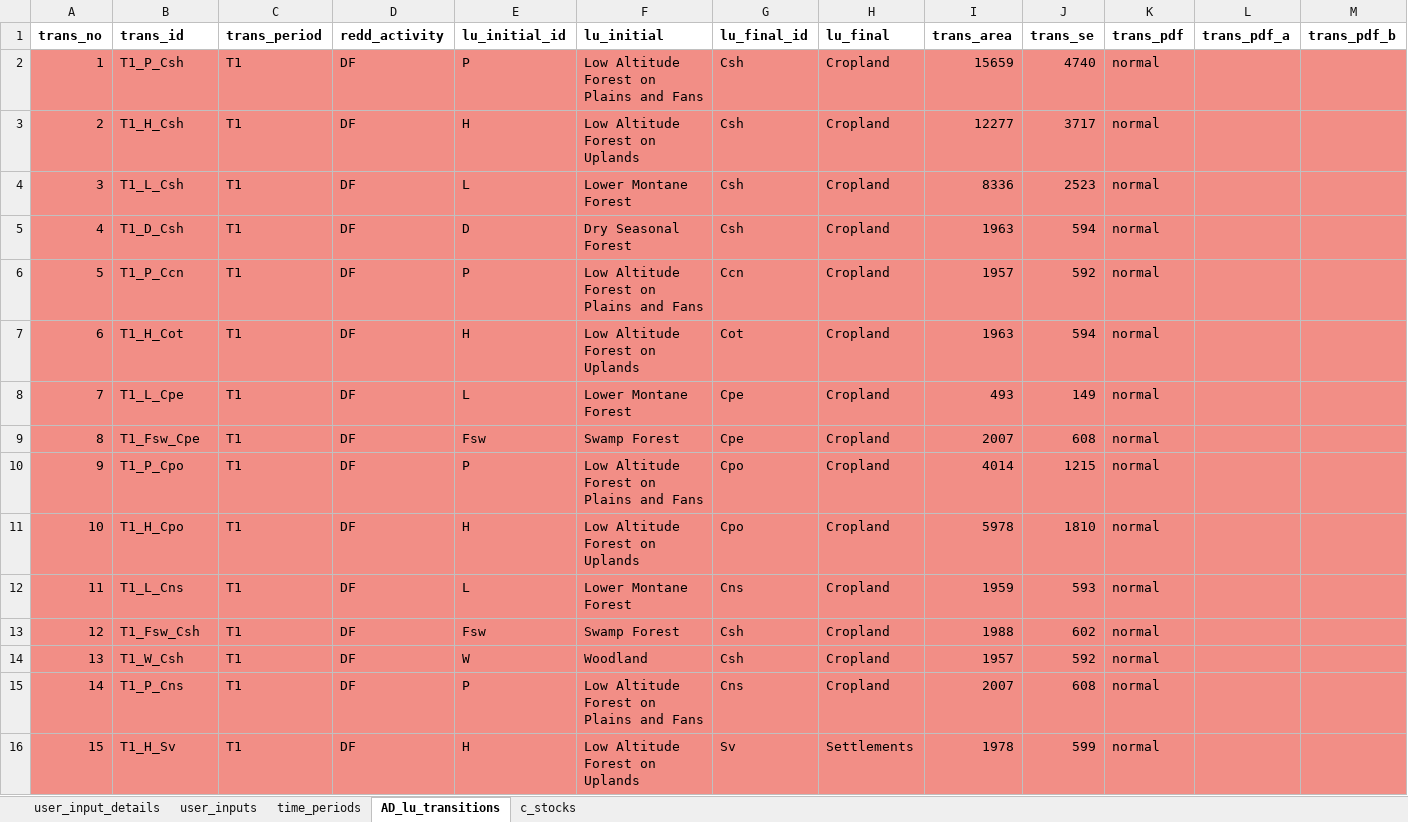
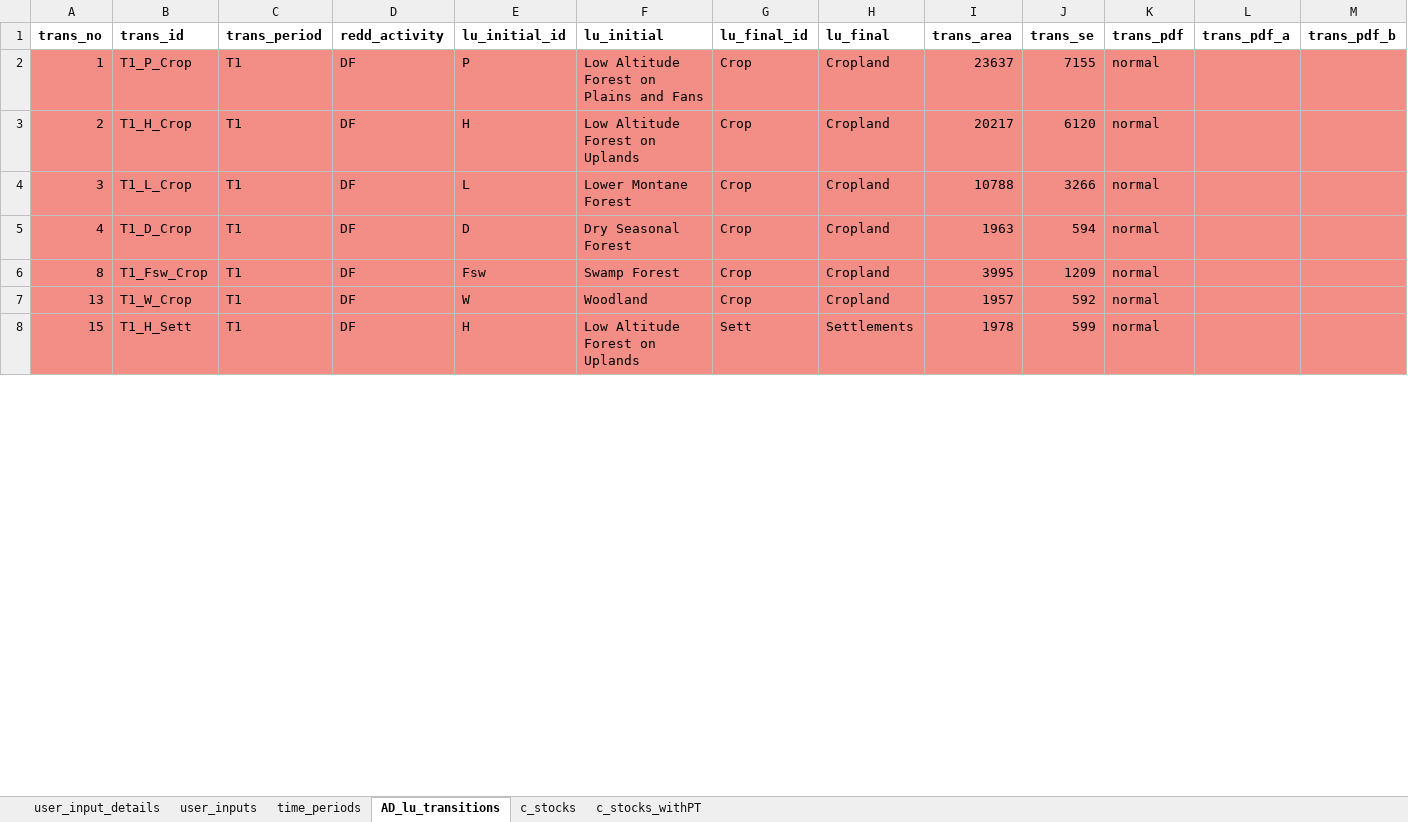
Before and after one commit to openforis/mocaredd, an Excel workbook: inst/extdata/example2.xlsx, sheet AD_lu_transitions, drawn as a sheet; only a part is shown; values as stored, in another font and other column widths than the file's, no borders; removed rows and columns are numbered as before the commit, all else as after; rows hold the shown columns only; the diff covers the shown part only; the diff names each change by its address in the sheet, - before the commit and + after, or states it on an @@ line.

```diff
--- a/inst/extdata/example2.xlsx (sheet AD_lu_transitions)
+++ b/inst/extdata/example2.xlsx (sheet AD_lu_transitions)
+sheet tab: c_stocks_withPT
-B2 (trans_id): T1_P_Csh
+B2 (trans_id): T1_P_Crop
-G2:G5 (lu_final_id): Csh
+G2:G5 (lu_final_id): Crop
-I2 (trans_area): 15659
+I2 (trans_area): 23637
-J2 (trans_se): 4740
+J2 (trans_se): 7155
-B3 (trans_id): T1_H_Csh
+B3 (trans_id): T1_H_Crop
-I3 (trans_area): 12277
+I3 (trans_area): 20217
-J3 (trans_se): 3717
+J3 (trans_se): 6120
-B4 (trans_id): T1_L_Csh
+B4 (trans_id): T1_L_Crop
-I4 (trans_area): 8336
+I4 (trans_area): 10788
-J4 (trans_se): 2523
+J4 (trans_se): 3266
-B5 (trans_id): T1_D_Csh
+B5 (trans_id): T1_D_Crop
-row 6: 5 | T1_P_Ccn | T1 | DF | P | Low Altitude Forest on Plains and Fans | Ccn | Cropland | 1957 | 592 | normal
-row 7: 6 | T1_H_Cot | T1 | DF | H | Low Altitude Forest on Uplands | Cot | Cropland | 1963 | 594 | normal
-row 8: 7 | T1_L_Cpe | T1 | DF | L | Lower Montane Forest | Cpe | Cropland | 493 | 149 | normal
-B6 (trans_id): T1_Fsw_Cpe
+B6 (trans_id): T1_Fsw_Crop
-G6 (lu_final_id): Cpe
+G6 (lu_final_id): Crop
-I6 (trans_area): 2007
+I6 (trans_area): 3995
-J6 (trans_se): 608
+J6 (trans_se): 1209
-row 10: 9 | T1_P_Cpo | T1 | DF | P | Low Altitude Forest on Plains and Fans | Cpo | Cropland | 4014 | 1215 | normal
-row 11: 10 | T1_H_Cpo | T1 | DF | H | Low Altitude Forest on Uplands | Cpo | Cropland | 5978 | 1810 | normal
-row 12: 11 | T1_L_Cns | T1 | DF | L | Lower Montane Forest | Cns | Cropland | 1959 | 593 | normal
-row 13: 12 | T1_Fsw_Csh | T1 | DF | Fsw | Swamp Forest | Csh | Cropland | 1988 | 602 | normal
-B7 (trans_id): T1_W_Csh
+B7 (trans_id): T1_W_Crop
-G7 (lu_final_id): Csh
+G7 (lu_final_id): Crop
-row 15: 14 | T1_P_Cns | T1 | DF | P | Low Altitude Forest on Plains and Fans | Cns | Cropland | 2007 | 608 | normal
-B8 (trans_id): T1_H_Sv
+B8 (trans_id): T1_H_Sett
-G8 (lu_final_id): Sv
+G8 (lu_final_id): Sett
```
Also changed, not shown: 5 removed rows and 93 edited cells elsewhere in this sheet, sheet c_stocks, sheet user_inputs, formulas that keep their value, inst/extdata/example2_conf.xlsx, 13 other files.
